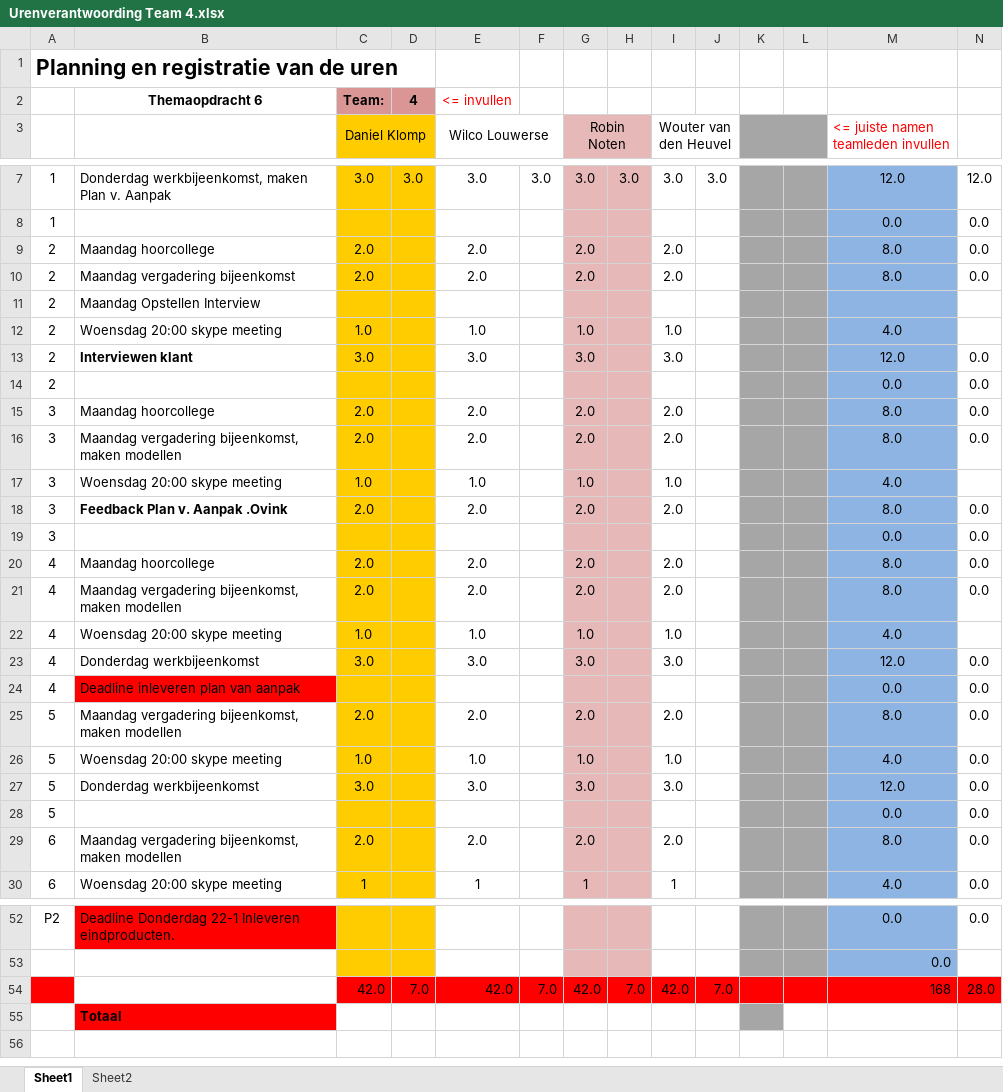
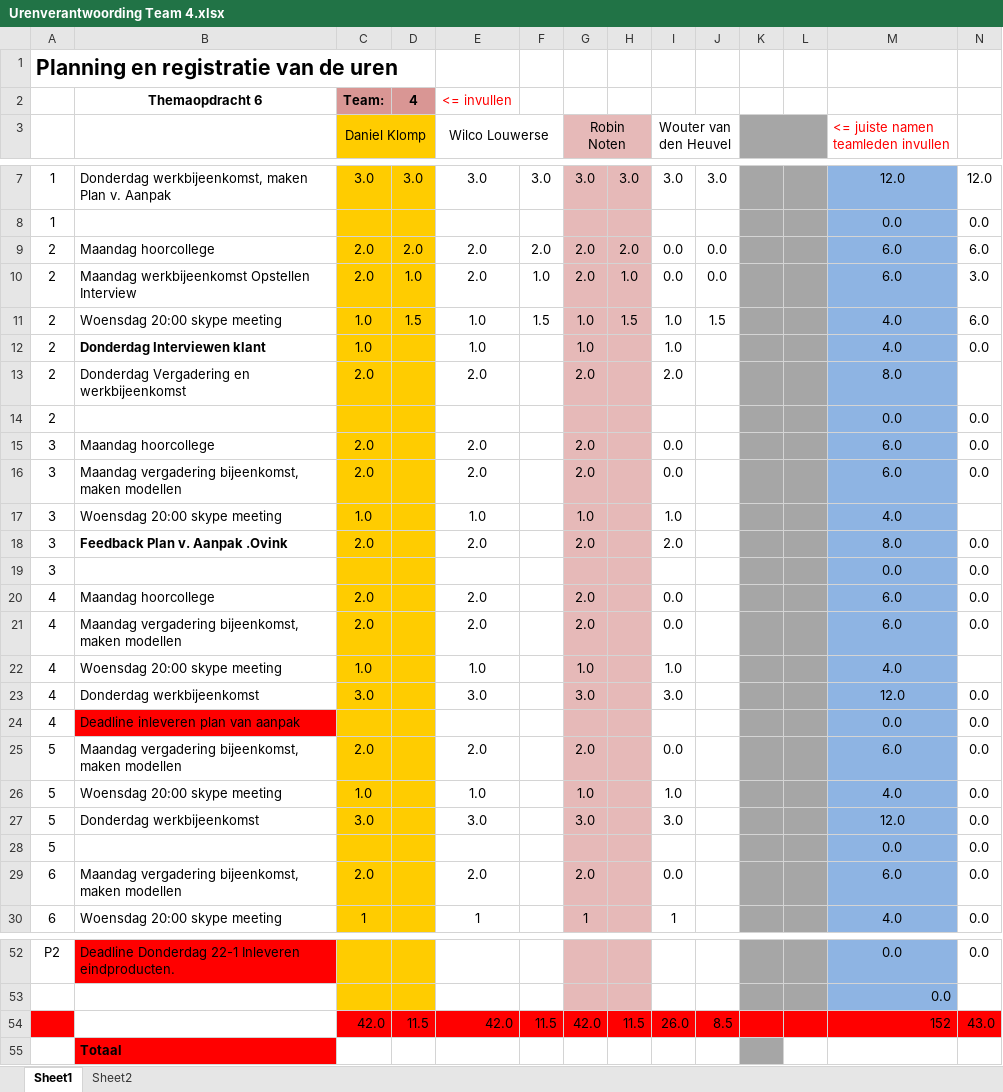
Before and after one commit to ray10k/TO6, an Excel workbook: docs/Uren_Verantwoording/Urenverantwoording Team 4.xlsx, sheet Sheet1, drawn as a sheet; only a part is shown, gaps mark what is left out; values as stored, in another font and other column widths than the file's, no borders; removed rows and columns are numbered as before the commit, all else as after; the diff names each change by its address in the sheet, - before the commit and + after, or states it on an @@ line.

Commit message:
Urenverantwoording bijgewerkt

```diff
--- a/docs/Uren_Verantwoording/Urenverantwoording Team 4.xlsx (sheet Sheet1)
+++ b/docs/Uren_Verantwoording/Urenverantwoording Team 4.xlsx (sheet Sheet1)
-D9: (empty)
+D9: 2.0
-F9: (empty)
+F9: 2.0
-H9: (empty)
+H9: 2.0
-I9:I10 (Wouter van den Heuvel): 2.0
+I9:I10 (Wouter van den Heuvel): 0.0
-J9:J10: (empty)
+J9:J10: 0.0
-M9:M10: 8.0
+M9:M10: 6.0
-N9: 0.0
+N9: 6.0
-B10: Maandag vergadering bijeenkomst
+B10: Maandag werkbijeenkomst Opstellen Interview
-D10: (empty)
+D10: 1.0
-F10: (empty)
+F10: 1.0
-H10: (empty)
+H10: 1.0
-N10: 0.0
+N10: 3.0
-row 11: 2 | Maandag Opstellen Interview
+row 11: 2 | Woensdag 20:00 skype meeting | 1.0 | 1.5 | 1.0 | 1.5 | 1.0 | 1.5 | 1.0 | 1.5 |  |  | 4.0 | 6.0
-B12: Woensdag 20:00 skype meeting
+B12: Donderdag Interviewen klant
-B12 bold: off
+B12 bold: on
-N12: (empty)
+N12: 0.0
-row 13: 2 | Interviewen klant | 3.0 |  | 3.0 |  | 3.0 |  | 3.0 |  |  |  | 12.0 | 0.0
+row 13: 2 | Donderdag Vergadering en werkbijeenkomst | 2.0 |  | 2.0 |  | 2.0 |  | 2.0 |  |  |  | 8.0
-I15:I16 (Wouter van den Heuvel): 2.0
+I15:I16 (Wouter van den Heuvel): 0.0
-M15:M16: 8.0
+M15:M16: 6.0
-I20:I21 (Wouter van den Heuvel): 2.0
+I20:I21 (Wouter van den Heuvel): 0.0
-M20:M21: 8.0
+M20:M21: 6.0
-I25 (Wouter van den Heuvel): 2.0
+I25 (Wouter van den Heuvel): 0.0
-M25: 8.0
+M25: 6.0
-I29 (Wouter van den Heuvel): 2.0
+I29 (Wouter van den Heuvel): 0.0
-M29: 8.0
+M29: 6.0
-row 54:  |  | 42.0 | 7.0 | 42.0 | 7.0 | 42.0 | 7.0 | 42.0 | 7.0 |  |  | 168 | 28.0
+row 54:  |  | 42.0 | 11.5 | 42.0 | 11.5 | 42.0 | 11.5 | 26.0 | 8.5 |  |  | 152 | 43.0
```
Also changed, not shown: 1 other file.
